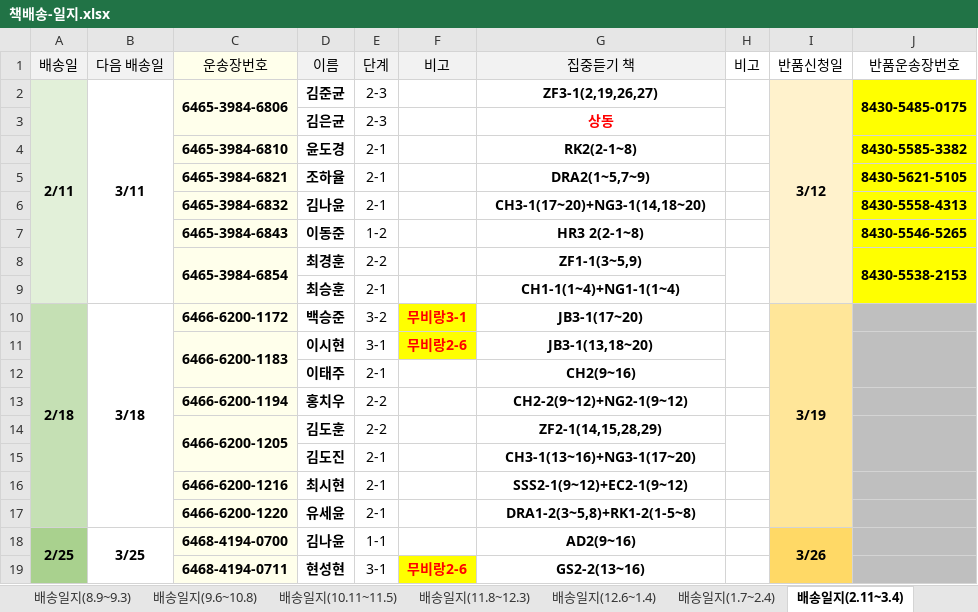
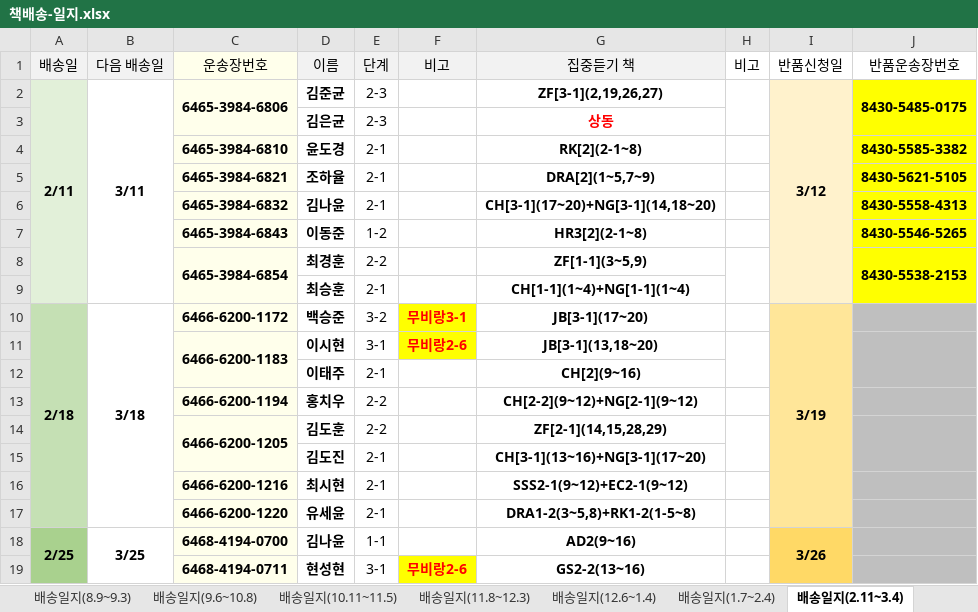
Before and after one commit to angmusae2015/Cooing-Messenger, an Excel workbook: source/target/책배송-일지.xlsx, sheet 배송일지(2.11~3.4), drawn as a sheet; only a part is shown; values as stored, in another font and other column widths than the file's, no borders; the diff names each change by its address in the sheet, - before the commit and + after, or states it on an @@ line.

```diff
--- a/source/target/책배송-일지.xlsx (sheet 배송일지(2.11~3.4))
+++ b/source/target/책배송-일지.xlsx (sheet 배송일지(2.11~3.4))
-G2 (집중듣기 책): ZF3-1(2,19,26,27)
+G2 (집중듣기 책): ZF[3-1](2,19,26,27)
-G4 (집중듣기 책): RK2(2-1~8)
+G4 (집중듣기 책): RK[2](2-1~8)
-G5 (집중듣기 책): DRA2(1~5,7~9)
+G5 (집중듣기 책): DRA[2](1~5,7~9)
-G6 (집중듣기 책): CH3-1(17~20)+NG3-1(14,18~20)
+G6 (집중듣기 책): CH[3-1](17~20)+NG[3-1](14,18~20)
-G7 (집중듣기 책): HR3 2(2-1~8)
+G7 (집중듣기 책): HR3[2](2-1~8)
-G8 (집중듣기 책): ZF1-1(3~5,9)
+G8 (집중듣기 책): ZF[1-1](3~5,9)
-G9 (집중듣기 책): CH1-1(1~4)+NG1-1(1~4)
+G9 (집중듣기 책): CH[1-1](1~4)+NG[1-1](1~4)
-G10 (집중듣기 책): JB3-1(17~20)
+G10 (집중듣기 책): JB[3-1](17~20)
-G11 (집중듣기 책): JB3-1(13,18~20)
+G11 (집중듣기 책): JB[3-1](13,18~20)
-G12 (집중듣기 책): CH2(9~16)
+G12 (집중듣기 책): CH[2](9~16)
-G13 (집중듣기 책): CH2-2(9~12)+NG2-1(9~12)
+G13 (집중듣기 책): CH[2-2](9~12)+NG[2-1](9~12)
-G14 (집중듣기 책): ZF2-1(14,15,28,29)
+G14 (집중듣기 책): ZF[2-1](14,15,28,29)
-G15 (집중듣기 책): CH3-1(13~16)+NG3-1(17~20)
+G15 (집중듣기 책): CH[3-1](13~16)+NG[3-1](17~20)
```
Also changed, not shown: 3 other files.
